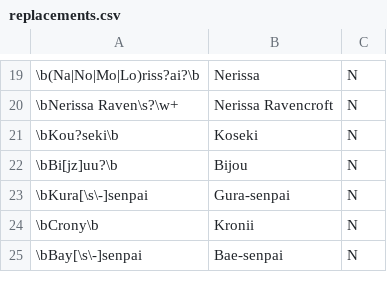
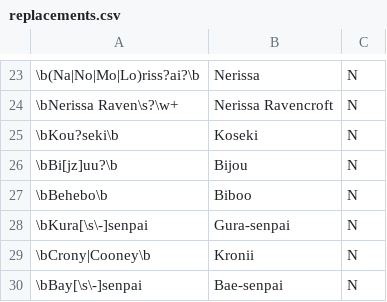
Before and after one commit to NeoAdonis/fwmc-transcript, a CSV file: morning/config/replacements.csv, drawn as a sheet; only a part is shown, gaps mark what is left out; addresses are those after the commit; the diff covers the shown part only; the diff names each change by its address in the sheet, - before the commit and + after, or states it on an @@ line.

Commit message:
Added new replacements & fixed transcripts

```diff
--- a/morning/config/replacements.csv
+++ b/morning/config/replacements.csv
+row 27: \bBehebo\b | Biboo | N
-A29: \bCrony\b
+A29: \bCrony|Cooney\b
```
Also changed, not shown: 7 added rows and 3 edited cells elsewhere in this file, 20 other files.
